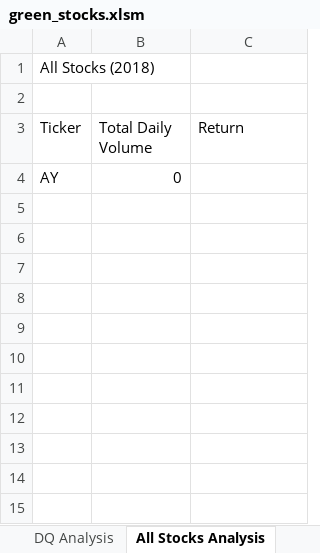
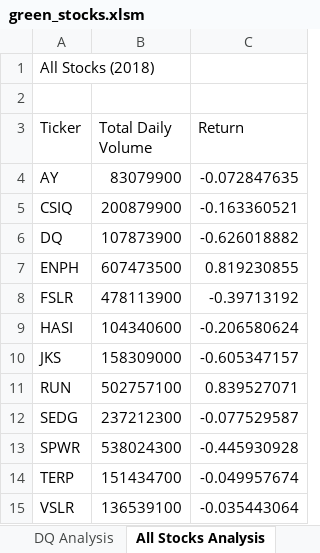
Before and after one commit to zachkriegs/stock-analysis, an Excel workbook: green_stocks.xlsm, sheet All Stocks Analysis, drawn as a sheet; values as stored, in another font and other column widths than the file's, no borders; the diff names each change by its address in the sheet, - before the commit and + after, or states it on an @@ line.

```diff
--- a/green_stocks.xlsm (sheet All Stocks Analysis)
+++ b/green_stocks.xlsm (sheet All Stocks Analysis)
-B4 (Total Daily Volume): 0
+B4 (Total Daily Volume): 83079900
-C4 (Return): (empty)
+C4 (Return): -0.072847635
+row 5: CSIQ | 200879900 | -0.163360521
+row 6: DQ | 107873900 | -0.626018882
+row 7: ENPH | 607473500 | 0.819230855
+row 8: FSLR | 478113900 | -0.39713192
+row 9: HASI | 104340600 | -0.206580624
+row 10: JKS | 158309000 | -0.605347157
+row 11: RUN | 502757100 | 0.839527071
+row 12: SEDG | 237212300 | -0.077529587
+row 13: SPWR | 538024300 | -0.445930928
+row 14: TERP | 151434700 | -0.049957674
+row 15: VSLR | 136539100 | -0.035443064
```
Also changed, not shown: 1 other file.
